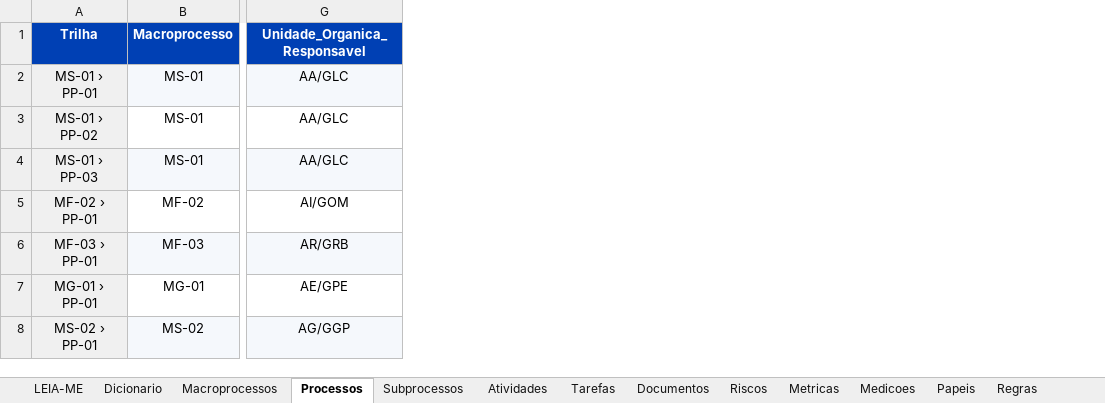
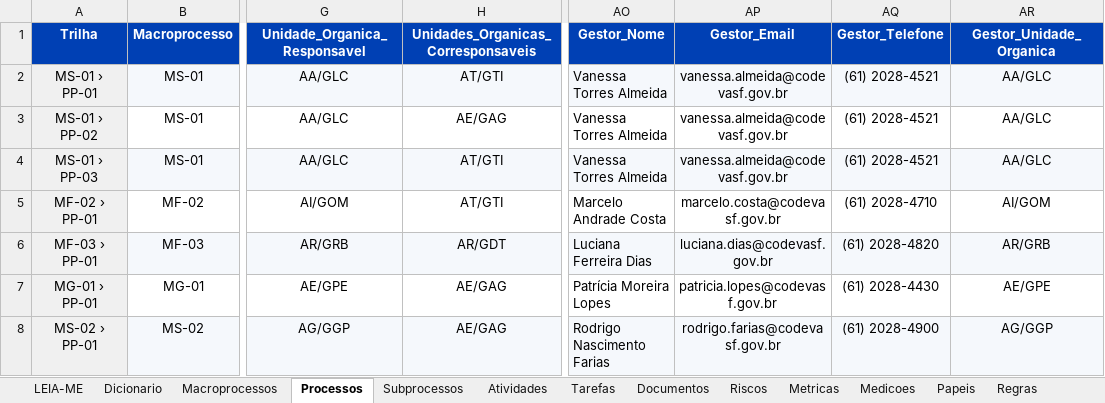
Before and after one commit to ordonescodevasf/painel_de_processos, an Excel workbook: data/painel-processos-dados.xlsx, sheet Processos, drawn as a sheet; only a part is shown, gaps mark what is left out; values as stored, in another font and other column widths than the file's, no borders; the diff names each change by its address in the sheet, - before the commit and + after, or states it on an @@ line.

```diff
--- a/data/painel-processos-dados.xlsx (sheet Processos)
+++ b/data/painel-processos-dados.xlsx (sheet Processos)
+column H, rows 1-8: Unidades_Organicas_Corresponsaveis | AT/GTI | AE/GAG | AT/GTI | AT/GTI | AR/GDT | AE/GAG | AE/GAG
+column AO (Gestor_Nome), rows 2-8: Vanessa Torres Almeida | Vanessa Torres Almeida | Vanessa Torres Almeida | Marcelo Andrade Costa | Luciana Ferreira Dias | Patrícia Moreira Lopes | Rodrigo Nascimento Farias
+column AP (Gestor_Email), rows 2-8: vanessa.almeida@codevasf.gov.br | vanessa.almeida@codevasf.gov.br | vanessa.almeida@codevasf.gov.br | marcelo.costa@codevasf.gov.br | luciana.dias@codevasf.gov.br | patricia.lopes@codevasf.gov.br | rodrigo.farias@codevasf.gov.br
+column AQ (Gestor_Telefone), rows 2-8: (61) 2028-4521 | (61) 2028-4521 | (61) 2028-4521 | (61) 2028-4710 | (61) 2028-4820 | (61) 2028-4430 | (61) 2028-4900
+column AR (Gestor_Unidade_Organica), rows 2-8: AA/GLC | AA/GLC | AA/GLC | AI/GOM | AR/GRB | AE/GPE | AG/GGP
```
Also changed, not shown: sheet Documentos, sheet Papeis, sheet Macroprocessos, sheet Metricas, sheet Riscos, sheet Subprocessos, 2 more sheets, other sheet tabs, formulas that keep their value, 7 other files.
